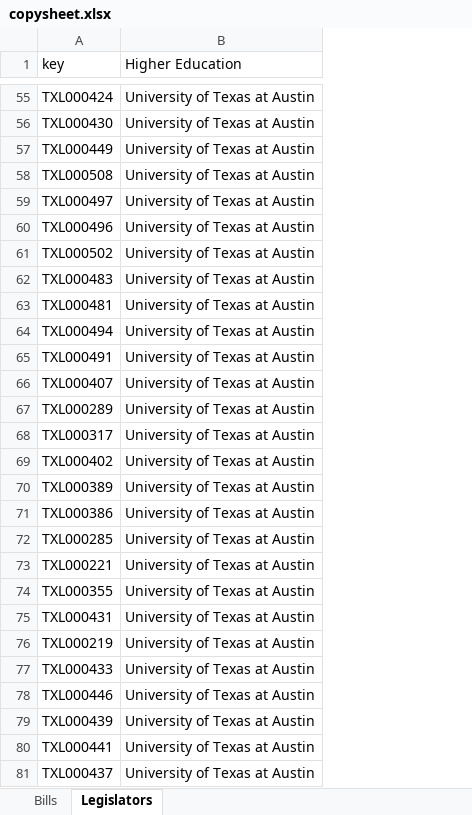
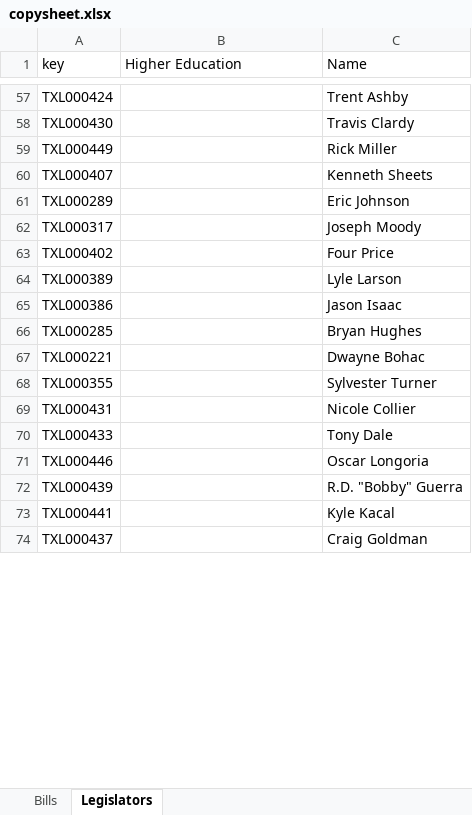
Before and after one commit to CuriousG102/Higher-Education-Interactive, an Excel workbook: website_app/copysheet.xlsx, sheet Legislators, drawn as a sheet; only a part is shown, gaps mark what is left out; values as stored, in another font and other column widths than the file's, no borders; removed rows and columns are numbered as before the commit, all else as after; the diff covers the shown part only; the diff names each change by its address in the sheet, - before the commit and + after, or states it on an @@ line.

Commit message:
Better copy sheet for elly

```diff
--- a/website_app/copysheet.xlsx (sheet Legislators)
+++ b/website_app/copysheet.xlsx (sheet Legislators)
+column C (Name), rows 57-74: Trent Ashby | Travis Clardy | Rick Miller | Kenneth Sheets | Eric Johnson | Joseph Moody | Four Price | Lyle Larson | Jason Isaac | Bryan Hughes | Dwayne Bohac | Sylvester Turner | Nicole Collier | Tony Dale | Oscar Longoria | R.D. "Bobby" Guerra | Kyle Kacal | Craig Goldman
-B57:B59 (Higher Education): University of Texas at Austin
+B57:B59 (Higher Education): (empty)
-row 58: TXL000508 | University of Texas at Austin
-row 59: TXL000497 | University of Texas at Austin
-row 60: TXL000496 | University of Texas at Austin
-row 61: TXL000502 | University of Texas at Austin
-row 62: TXL000483 | University of Texas at Austin
-row 63: TXL000481 | University of Texas at Austin
-row 64: TXL000494 | University of Texas at Austin
-row 65: TXL000491 | University of Texas at Austin
-B60:B69 (Higher Education): University of Texas at Austin
+B60:B69 (Higher Education): (empty)
-row 76: TXL000219 | University of Texas at Austin
-B70:B74 (Higher Education): University of Texas at Austin
+B70:B74 (Higher Education): (empty)
```
Also changed, not shown: 24 added rows, 15 removed rows and 139 edited cells elsewhere in this sheet, sheet Bills, 1 other file.
